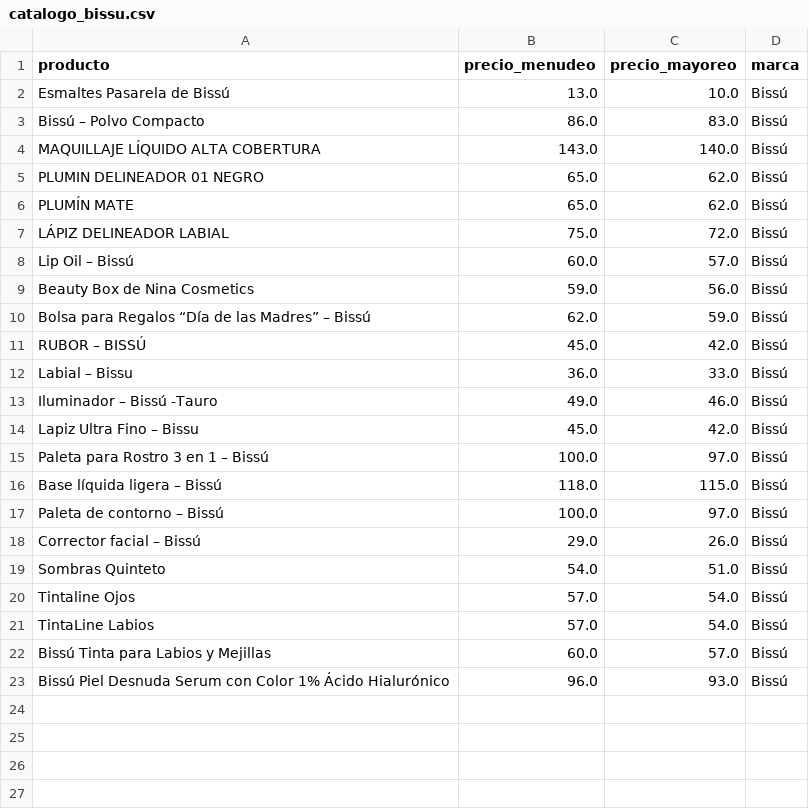
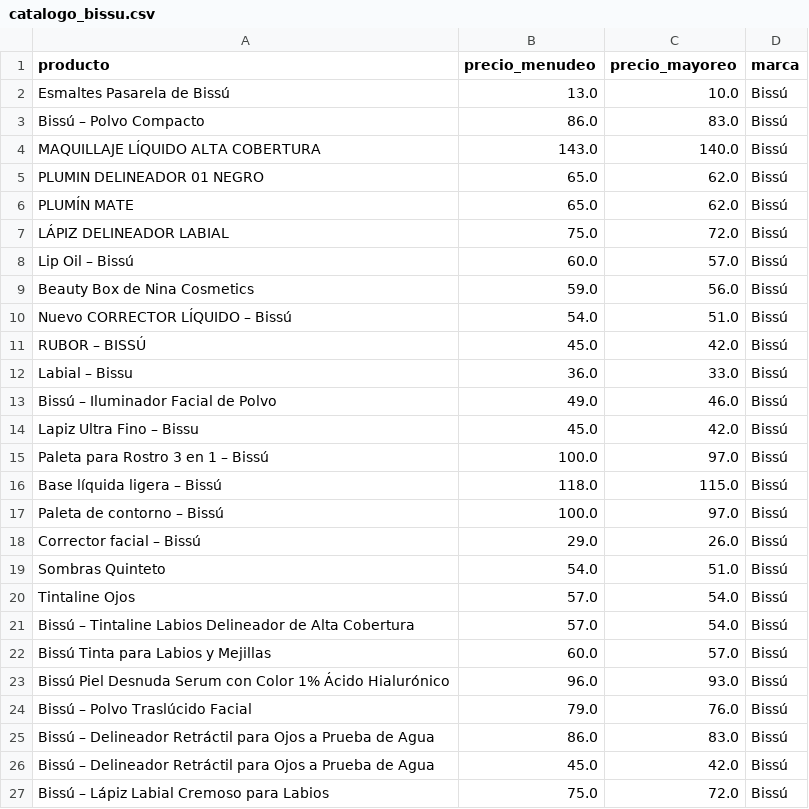
Before and after one commit to anmartinezm2/P6_WEB_SCRAPING, a CSV file: catalogo_bissu.csv, drawn as a sheet.

```diff
--- a/catalogo_bissu.csv
+++ b/catalogo_bissu.csv
@@ -9,6 +9,6 @@ Lip Oil – Bissú,60.0,57.0,Bissú
 Beauty Box de Nina Cosmetics,59.0,56.0,Bissú
-Bolsa para Regalos “Día de las Madres” – Bissú,62.0,59.0,Bissú
+Nuevo CORRECTOR LÍQUIDO – Bissú,54.0,51.0,Bissú
 RUBOR – BISSÚ,45.0,42.0,Bissú
 Labial – Bissu,36.0,33.0,Bissú
-Iluminador – Bissú -Tauro,49.0,46.0,Bissú
+Bissú – Iluminador Facial de Polvo,49.0,46.0,Bissú
 Lapiz Ultra Fino – Bissu,45.0,42.0,Bissú
@@ -20,4 +20,8 @@ Sombras Quinteto,54.0,51.0,Bissú
 Tintaline Ojos,57.0,54.0,Bissú
-TintaLine Labios,57.0,54.0,Bissú
+Bissú – Tintaline Labios Delineador de Alta Cobertura,57.0,54.0,Bissú
 Bissú Tinta para Labios y Mejillas,60.0,57.0,Bissú
 Bissú Piel Desnuda Serum con Color 1% Ácido Hialurónico,96.0,93.0,Bissú
+Bissú – Polvo Traslúcido Facial,79.0,76.0,Bissú
+Bissú – Delineador Retráctil para Ojos a Prueba de Agua,86.0,83.0,Bissú
+Bissú – Delineador Retráctil para Ojos a Prueba de Agua,45.0,42.0,Bissú
+Bissú – Lápiz Labial Cremoso para Labios,75.0,72.0,Bissú
```
